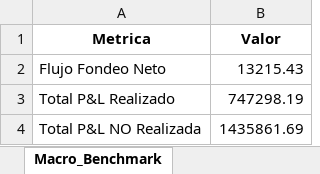
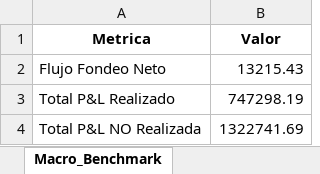
Before and after one commit to martindiazrivera/dashboard-hna, an Excel workbook: mi_cartera_balanz/data/Reporte_Avanzado_Cartera.xlsx, sheet Macro_Benchmark, drawn as a sheet; values as stored, in another font and other column widths than the file's, no borders; the diff names each change by its address in the sheet, - before the commit and + after, or states it on an @@ line.

```diff
--- a/mi_cartera_balanz/data/Reporte_Avanzado_Cartera.xlsx (sheet Macro_Benchmark)
+++ b/mi_cartera_balanz/data/Reporte_Avanzado_Cartera.xlsx (sheet Macro_Benchmark)
-B4 (Valor): 1435861.69
+B4 (Valor): 1322741.69
```
Also changed, not shown: sheet Tenencia_Actual.
